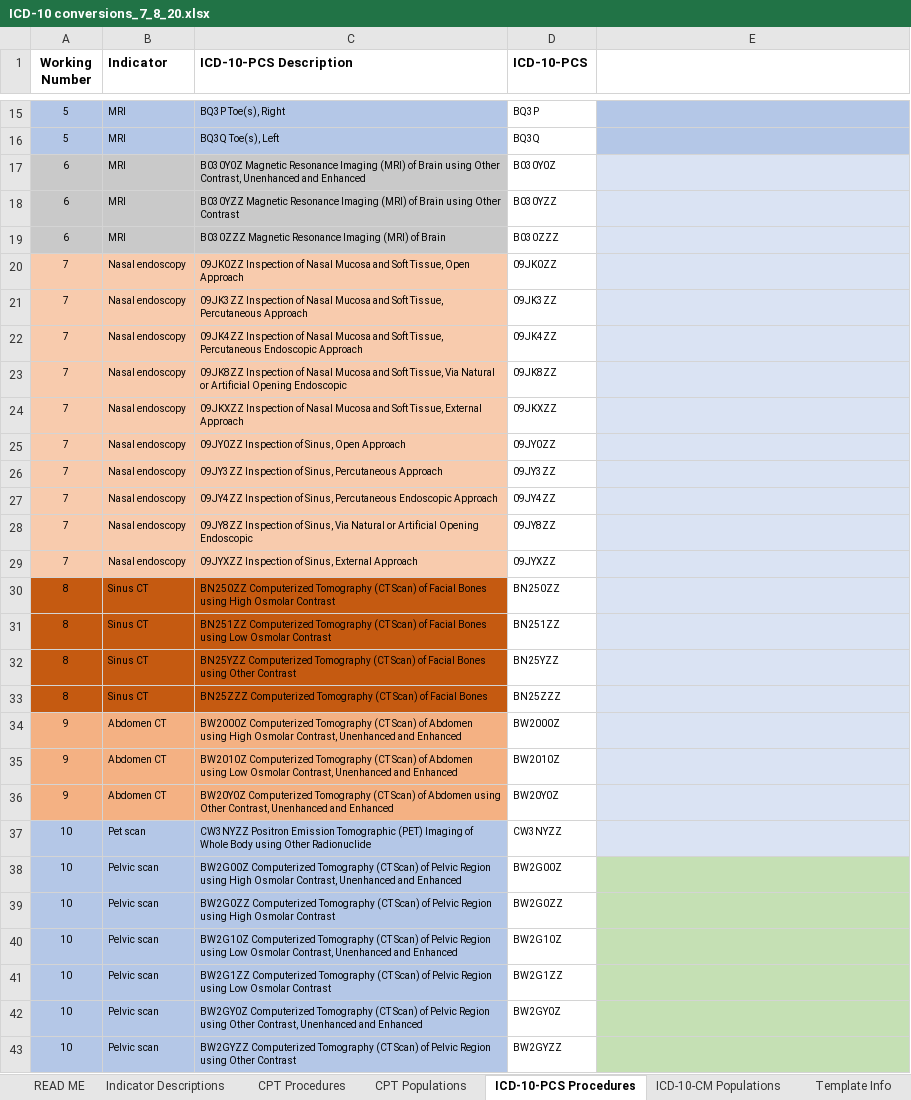
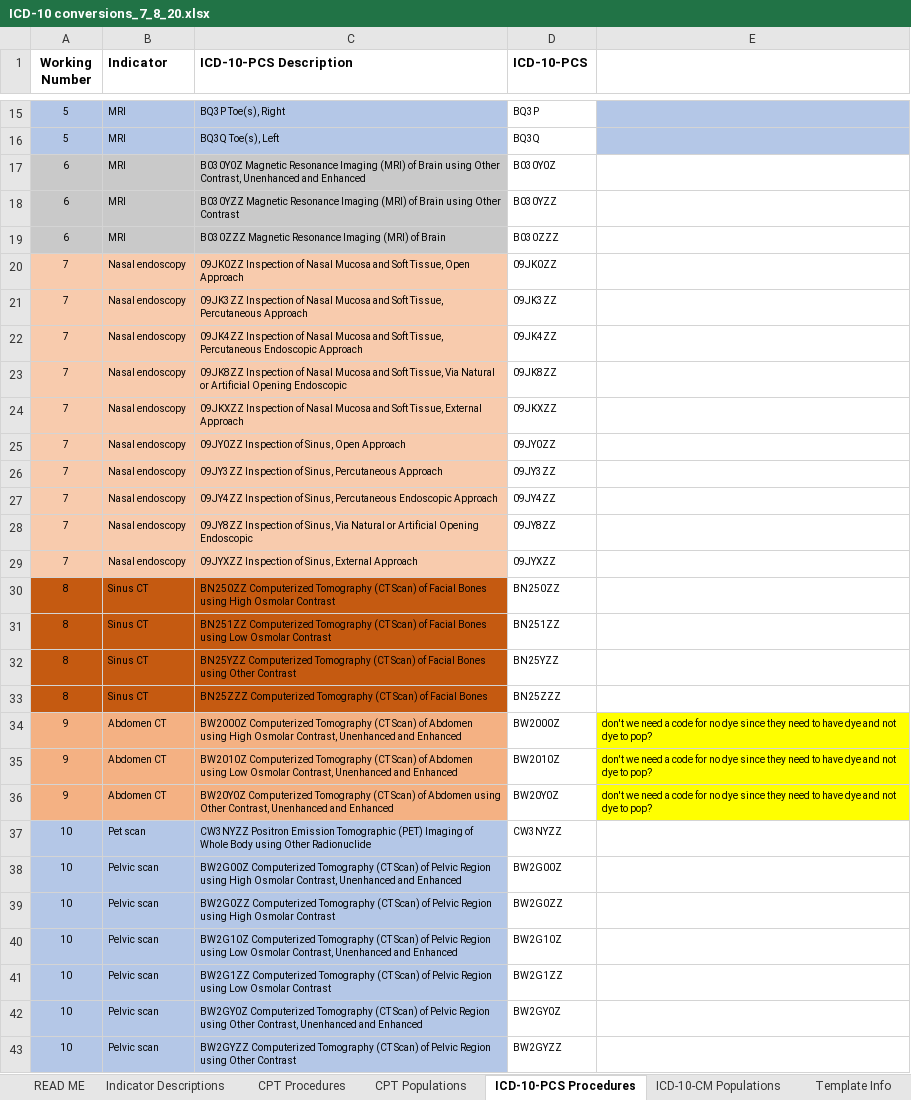
Before and after one commit to susanmhutfless/Overuse-Index-Segal-et-al-Johns-Hopkins-University-ICD-10-Coding, an Excel workbook: ICD-10 conversions_7_8_20.xlsx, sheet ICD-10-PCS Procedures, drawn as a sheet; only a part is shown, gaps mark what is left out; values as stored, in another font and other column widths than the file's, no borders; the diff covers the shown part only; the diff names each change by its address in the sheet, - before the commit and + after, or states it on an @@ line.

Commit message:
Questions for pop9

```diff
--- a/ICD-10 conversions_7_8_20.xlsx (sheet ICD-10-PCS Procedures)
+++ b/ICD-10 conversions_7_8_20.xlsx (sheet ICD-10-PCS Procedures)
-E17:E33 fill: #DAE3F3
+E17:E33 fill: none
-E34:E36: (empty)
+E34:E36: don't we need a code for no dye since they need to have dye and not dye to pop?
-E34:E36 fill: #DAE3F3
+E34:E36 fill: #FFFF00
-E37 fill: #DAE3F3
+E37 fill: none
-E38:E43 fill: #C5E0B4
+E38:E43 fill: none
```
Also changed, not shown: cell formats elsewhere in this sheet, charts or pictures.
